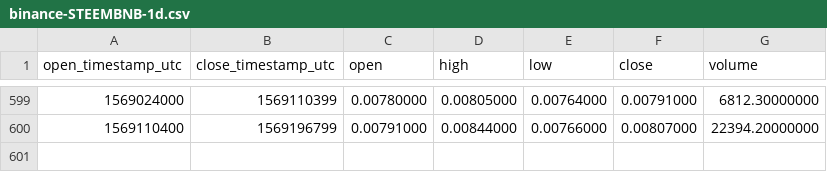
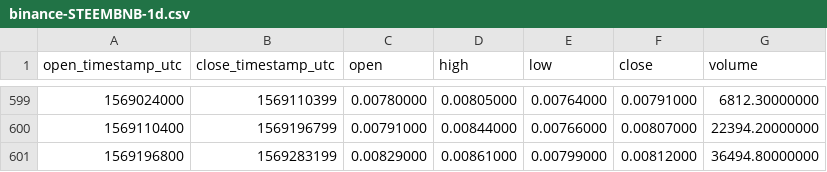
Before and after one commit to cryptobigbro/binance-STEEMBNB, a CSV file: binance-STEEMBNB-1d.csv, drawn as a sheet; only a part is shown, gaps mark what is left out.

Commit message:
Update OHLCV data.

```diff
--- a/binance-STEEMBNB-1d.csv
+++ b/binance-STEEMBNB-1d.csv
@@ -600 +600,2 @@ open_timestamp_utc,close_timestamp_utc,open,high,low,close,volume
 1569110400,1569196799,0.00791000,0.00844000,0.00766000,0.00807000,22394.20000000
+1569196800,1569283199,0.00829000,0.00861000,0.00799000,0.00812000,36494.80000000
```
Also changed, not shown: 1 other file.
